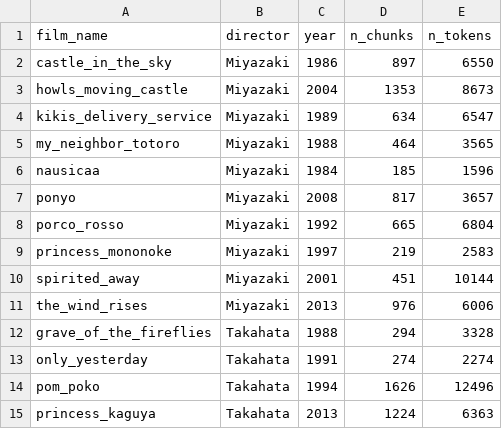
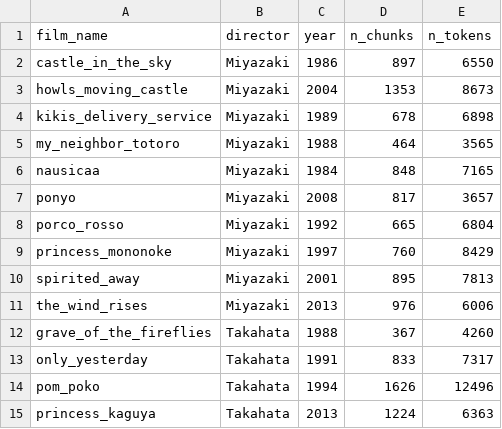
Before and after one commit to annajli/studio-ghibli-analysis, a CSV file: tables/LIB.csv, drawn as a sheet.

Commit message:
add LIB, CORPUS, & VOCAB tables

```diff
--- a/tables/LIB.csv
+++ b/tables/LIB.csv
@@ -3,12 +3,12 @@ castle_in_the_sky,Miyazaki,1986,897,6550
 howls_moving_castle,Miyazaki,2004,1353,8673
-kikis_delivery_service,Miyazaki,1989,634,6547
+kikis_delivery_service,Miyazaki,1989,678,6898
 my_neighbor_totoro,Miyazaki,1988,464,3565
-nausicaa,Miyazaki,1984,185,1596
+nausicaa,Miyazaki,1984,848,7165
 ponyo,Miyazaki,2008,817,3657
 porco_rosso,Miyazaki,1992,665,6804
-princess_mononoke,Miyazaki,1997,219,2583
-spirited_away,Miyazaki,2001,451,10144
+princess_mononoke,Miyazaki,1997,760,8429
+spirited_away,Miyazaki,2001,895,7813
 the_wind_rises,Miyazaki,2013,976,6006
-grave_of_the_fireflies,Takahata,1988,294,3328
-only_yesterday,Takahata,1991,274,2274
+grave_of_the_fireflies,Takahata,1988,367,4260
+only_yesterday,Takahata,1991,833,7317
 pom_poko,Takahata,1994,1626,12496
```
Also changed, not shown: 2 other files.
